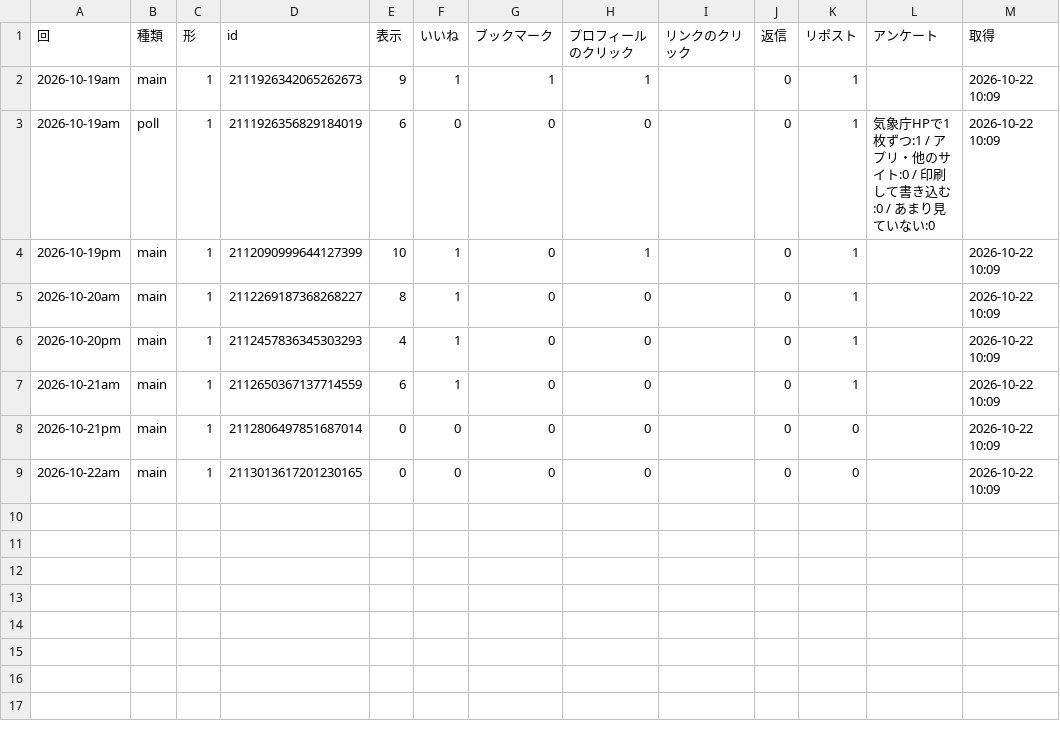
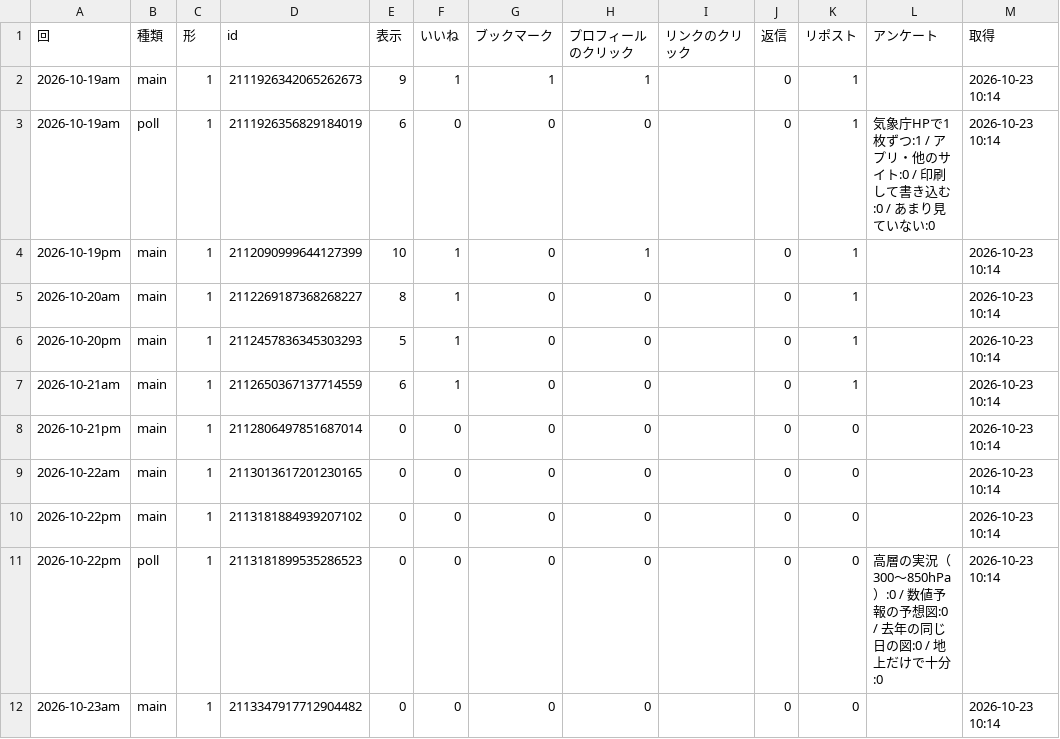
Before and after one commit to naokishobosai0214-dot/sorayomi, a CSV file: metrics.csv, drawn as a sheet.

```diff
--- a/metrics.csv
+++ b/metrics.csv
@@ -1,9 +1,12 @@
 回,種類,形,id,表示,いいね,ブックマーク,プロフィールのクリック,リンクのクリック,返信,リポスト,アンケート,取得
-2026-10-19am,main,1,2111926342065262673,9,1,1,1,,0,1,,2026-10-22 10:09
-2026-10-19am,poll,1,2111926356829184019,6,0,0,0,,0,1,気象庁HPで1枚ずつ:1 / アプリ・他のサイト:0 / 印刷して書き込む:0 / あまり見ていない:0,2026-10-22 10:09
-2026-10-19pm,main,1,2112090999644127399,10,1,0,1,,0,1,,2026-10-22 10:09
-2026-10-20am,main,1,2112269187368268227,8,1,0,0,,0,1,,2026-10-22 10:09
-2026-10-20pm,main,1,2112457836345303293,4,1,0,0,,0,1,,2026-10-22 10:09
-2026-10-21am,main,1,2112650367137714559,6,1,0,0,,0,1,,2026-10-22 10:09
-2026-10-21pm,main,1,2112806497851687014,0,0,0,0,,0,0,,2026-10-22 10:09
-2026-10-22am,main,1,2113013617201230165,0,0,0,0,,0,0,,2026-10-22 10:09
+2026-10-19am,main,1,2111926342065262673,9,1,1,1,,0,1,,2026-10-23 10:14
+2026-10-19am,poll,1,2111926356829184019,6,0,0,0,,0,1,気象庁HPで1枚ずつ:1 / アプリ・他のサイト:0 / 印刷して書き込む:0 / あまり見ていない:0,2026-10-23 10:14
+2026-10-19pm,main,1,2112090999644127399,10,1,0,1,,0,1,,2026-10-23 10:14
+2026-10-20am,main,1,2112269187368268227,8,1,0,0,,0,1,,2026-10-23 10:14
+2026-10-20pm,main,1,2112457836345303293,5,1,0,0,,0,1,,2026-10-23 10:14
+2026-10-21am,main,1,2112650367137714559,6,1,0,0,,0,1,,2026-10-23 10:14
+2026-10-21pm,main,1,2112806497851687014,0,0,0,0,,0,0,,2026-10-23 10:14
+2026-10-22am,main,1,2113013617201230165,0,0,0,0,,0,0,,2026-10-23 10:14
+2026-10-22pm,main,1,2113181884939207102,0,0,0,0,,0,0,,2026-10-23 10:14
+2026-10-22pm,poll,1,2113181899535286523,0,0,0,0,,0,0,高層の実況（300〜850hPa）:0 / 数値予報の予想図:0 / 去年の同じ日の図:0 / 地上だけで十分:0,2026-10-23 10:14
+2026-10-23am,main,1,2113347917712904482,0,0,0,0,,0,0,,2026-10-23 10:14
```
Also changed, not shown: replies.csv.
